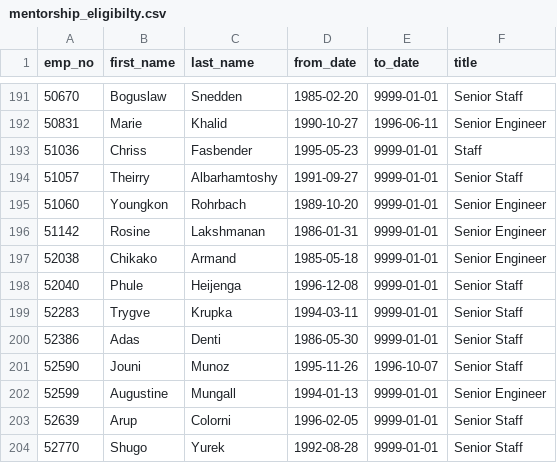
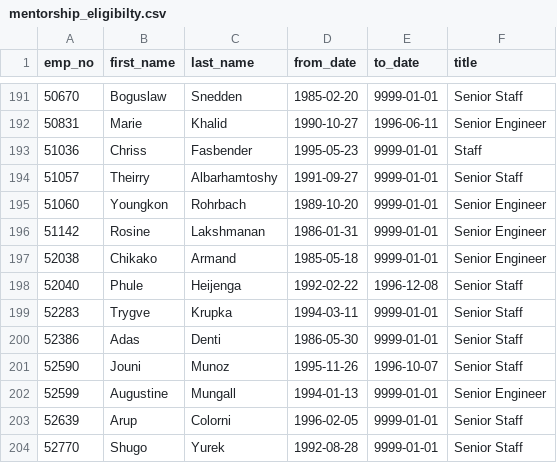
Before and after one commit to curt0230/Pewlett-Hackard-Analysis, a CSV file: data/mentorship_eligibilty.csv, drawn as a sheet; only a part is shown, gaps mark what is left out.

```diff
--- a/data/mentorship_eligibilty.csv
+++ b/data/mentorship_eligibilty.csv
@@ -197,3 +197,3 @@ emp_no,first_name,last_name,from_date,to_date,title
 52038,Chikako,Armand,1985-05-18,9999-01-01,Senior Engineer
-52040,Phule,Heijenga,1996-12-08,9999-01-01,Senior Staff
+52040,Phule,Heijenga,1992-02-22,1996-12-08,Senior Staff
 52283,Trygve,Krupka,1994-03-11,9999-01-01,Senior Staff
```
Also changed, not shown: 3 other files.
